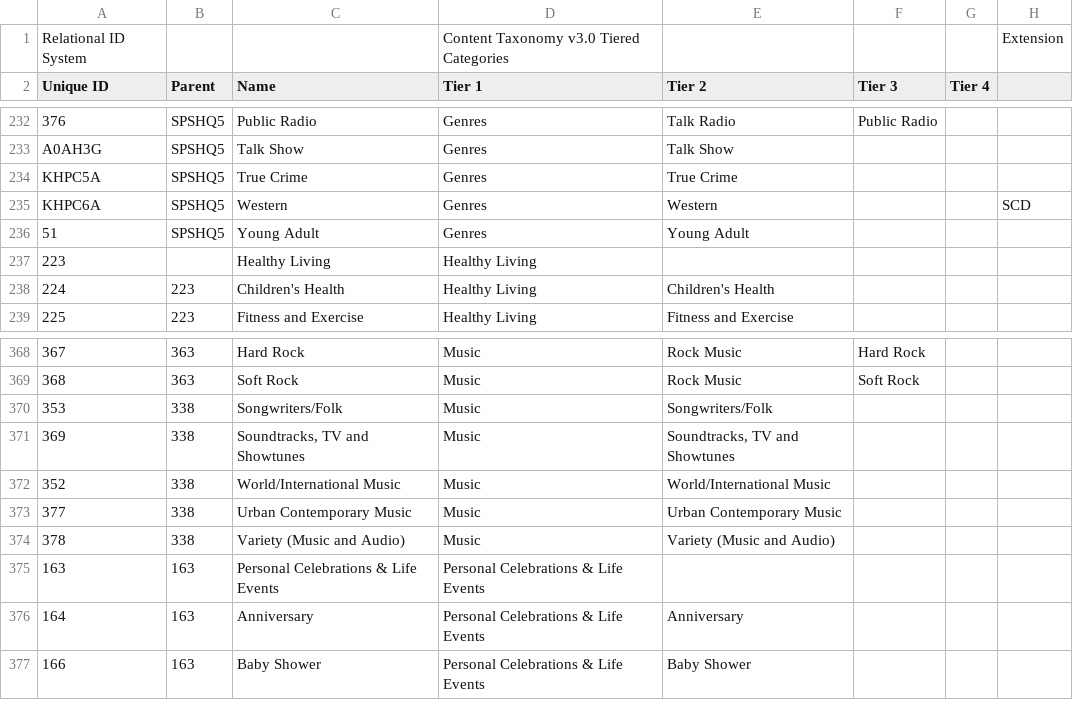
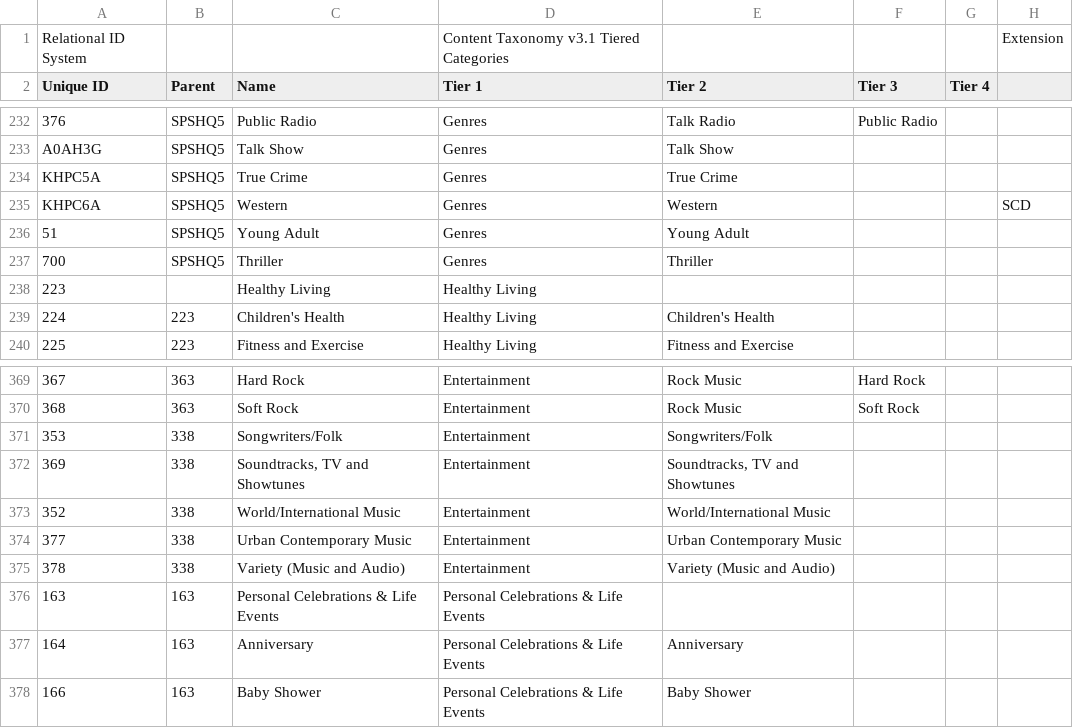
Before and after one commit to maithemewp/mai-publisher, a CSV file: assets/csv/content-taxonomies.csv, drawn as a sheet; only a part is shown, gaps mark what is left out; addresses are those after the commit; the diff covers the shown part only; the diff names each change by its address in the sheet, - before the commit and + after, or states it on an @@ line.

Commit message:
Update IAB Content Taxonomies from 3.0 to 3.1

```diff
--- a/assets/csv/content-taxonomies.csv
+++ b/assets/csv/content-taxonomies.csv
-D1 (Tier 1): Content Taxonomy v3.0 Tiered Categories
+D1 (Tier 1): Content Taxonomy v3.1 Tiered Categories
+row 237: 700 | SPSHQ5 | Thriller | Genres | Thriller
-D369:D375 (Tier 1): Music
+D369:D375 (Tier 1): Entertainment
```
Also changed, not shown: 26 edited cells elsewhere in this file, 3 other files.
